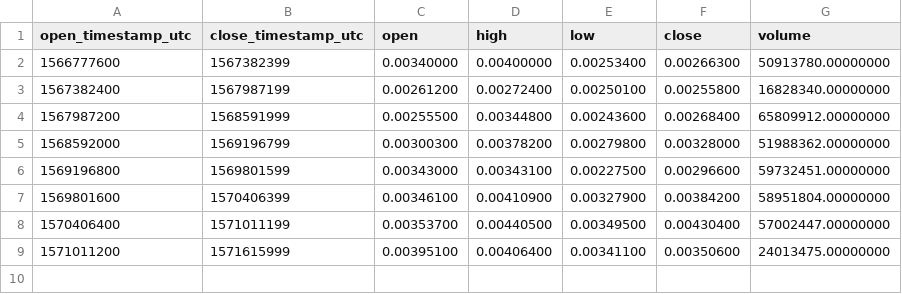
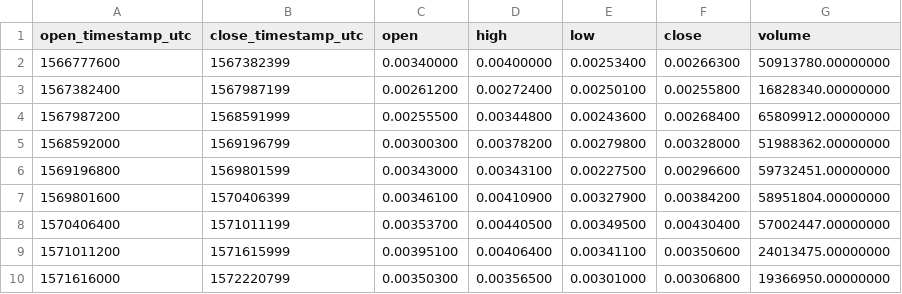
Before and after one commit to cryptobigbro/binance-FUNUSDT, a CSV file: binance-FUNUSDT-1w.csv, drawn as a sheet.

```diff
--- a/binance-FUNUSDT-1w.csv
+++ b/binance-FUNUSDT-1w.csv
@@ -9 +9,2 @@ open_timestamp_utc,close_timestamp_utc,open,high,low,close,volume
 1571011200,1571615999,0.00395100,0.00406400,0.00341100,0.00350600,24013475.00000000
+1571616000,1572220799,0.00350300,0.00356500,0.00301000,0.00306800,19366950.00000000
```
Also changed, not shown: binance-FUNUSDT-1d.csv, binance-FUNUSDT-1h.csv.
